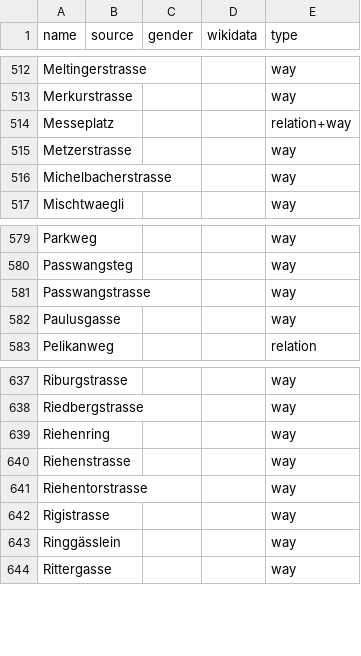
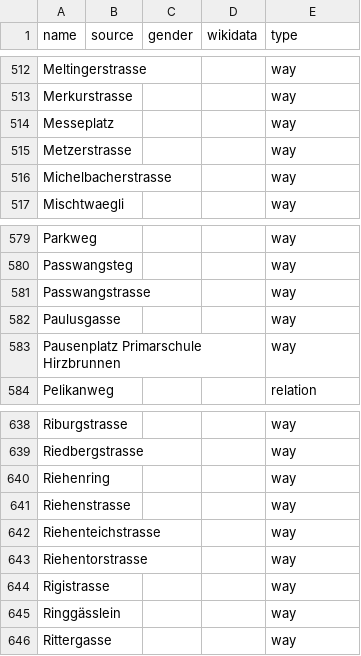
Before and after one commit to EqualStreetNames/equalstreetnames-basel, a CSV file: data/other.csv, drawn as a sheet; only a part is shown, gaps mark what is left out.

```diff
--- a/data/other.csv
+++ b/data/other.csv
@@ -513,3 +513,3 @@ Meltingerstrasse,,,,way
 Merkurstrasse,,,,way
-Messeplatz,,,,relation+way
+Messeplatz,,,,way
 Metzerstrasse,,,,way
@@ -582,2 +582,3 @@ Passwangstrasse,,,,way
 Paulusgasse,,,,way
+"Pausenplatz Primarschule Hirzbrunnen",,,,way
 Pelikanweg,,,,relation
@@ -640,2 +641,3 @@ Riehenring,,,,way
 Riehenstrasse,,,,way
+Riehenteichstrasse,,,,way
 Riehentorstrasse,,,,way
```
Also changed, not shown: 3 other files.
